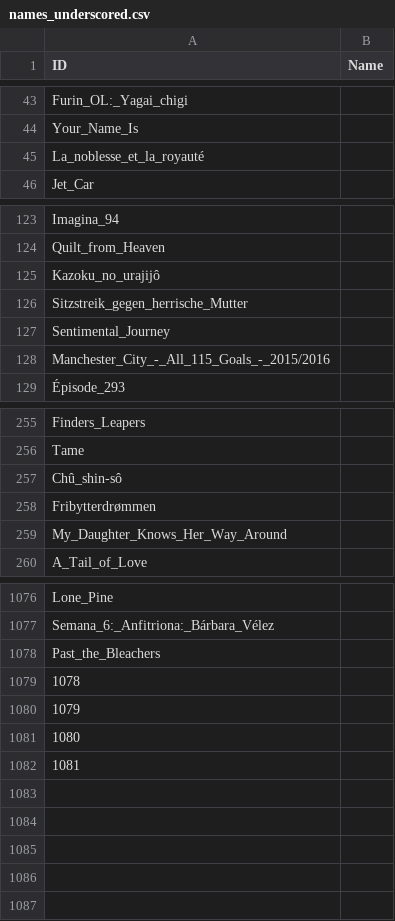
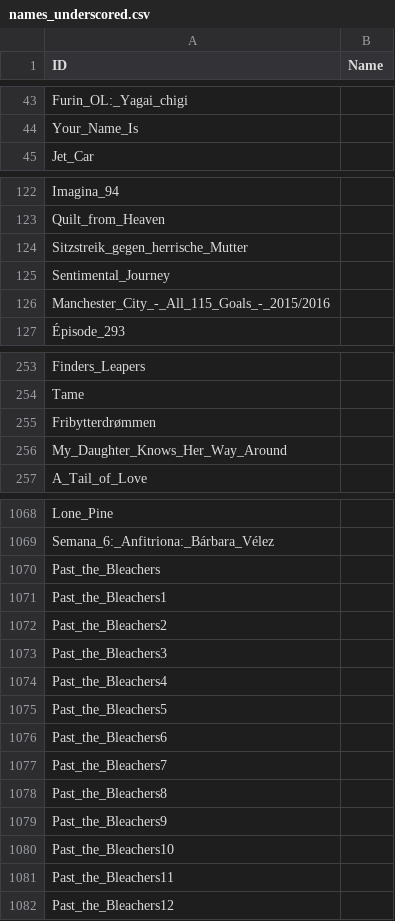
Before and after one commit to ethanfischer/weirdplace2, a CSV file: Content/CSVs/names_underscored.csv, drawn as a sheet; only a part is shown, gaps mark what is left out; removed rows and columns are numbered as before the commit, all else as after; the diff covers the shown part only; the diff names each change by its address in the sheet, - before the commit and + after, or states it on an @@ line.

```diff
--- a/Content/CSVs/names_underscored.csv
+++ b/Content/CSVs/names_underscored.csv
-row 45: La_noblesse_et_la_royauté
-row 125: Kazoku_no_urajijô
-row 257: Chû_shin-sô
-A1071 (ID): 1078
+A1071 (ID): Past_the_Bleachers1
-A1072 (ID): 1079
+A1072 (ID): Past_the_Bleachers2
-A1073 (ID): 1080
+A1073 (ID): Past_the_Bleachers3
-A1074 (ID): 1081
+A1074 (ID): Past_the_Bleachers4
+row 1075: Past_the_Bleachers5
+row 1076: Past_the_Bleachers6
+row 1077: Past_the_Bleachers7
+row 1078: Past_the_Bleachers8
+row 1079: Past_the_Bleachers9
+row 1080: Past_the_Bleachers10
+row 1081: Past_the_Bleachers11
+row 1082: Past_the_Bleachers12
```
Also changed, not shown: 5 removed rows and 1 edited cell elsewhere in this file, 9 other files.
